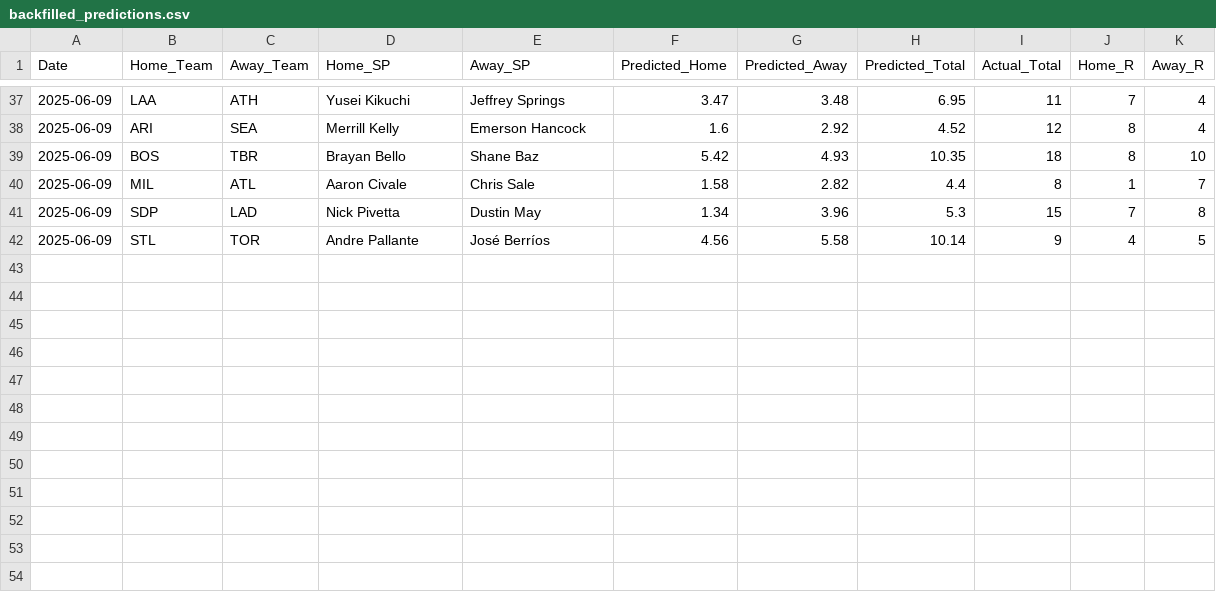
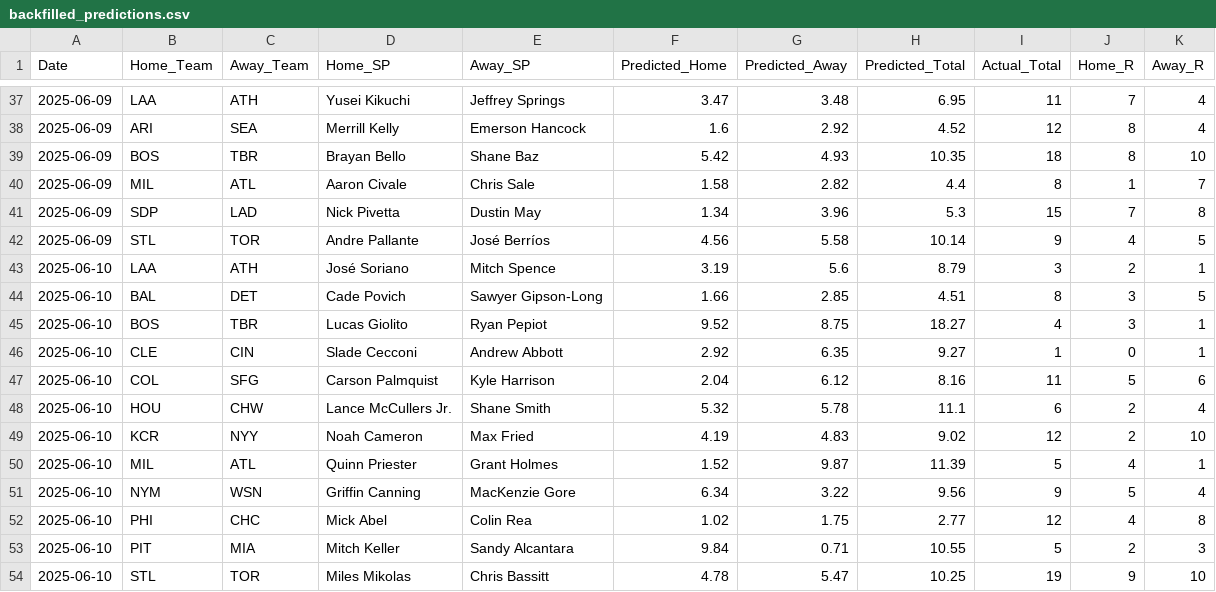
Before and after one commit to radgator13/perfect-model, a CSV file: data/backfilled_predictions.csv, drawn as a sheet; only a part is shown, gaps mark what is left out; the diff covers the shown part only; the diff names each change by its address in the sheet, - before the commit and + after, or states it on an @@ line.

```diff
--- a/data/backfilled_predictions.csv
+++ b/data/backfilled_predictions.csv
+row 43: 2025-06-10 | LAA | ATH | José Soriano | Mitch Spence | 3.19 | 5.6 | 8.79 | 3 | 2 | 1
+row 44: 2025-06-10 | BAL | DET | Cade Povich | Sawyer Gipson-Long | 1.66 | 2.85 | 4.51 | 8 | 3 | 5
+row 45: 2025-06-10 | BOS | TBR | Lucas Giolito | Ryan Pepiot | 9.52 | 8.75 | 18.27 | 4 | 3 | 1
+row 46: 2025-06-10 | CLE | CIN | Slade Cecconi | Andrew Abbott | 2.92 | 6.35 | 9.27 | 1 | 0 | 1
+row 47: 2025-06-10 | COL | SFG | Carson Palmquist | Kyle Harrison | 2.04 | 6.12 | 8.16 | 11 | 5 | 6
+row 48: 2025-06-10 | HOU | CHW | Lance McCullers Jr. | Shane Smith | 5.32 | 5.78 | 11.1 | 6 | 2 | 4
+row 49: 2025-06-10 | KCR | NYY | Noah Cameron | Max Fried | 4.19 | 4.83 | 9.02 | 12 | 2 | 10
+row 50: 2025-06-10 | MIL | ATL | Quinn Priester | Grant Holmes | 1.52 | 9.87 | 11.39 | 5 | 4 | 1
+row 51: 2025-06-10 | NYM | WSN | Griffin Canning | MacKenzie Gore | 6.34 | 3.22 | 9.56 | 9 | 5 | 4
+row 52: 2025-06-10 | PHI | CHC | Mick Abel | Colin Rea | 1.02 | 1.75 | 2.77 | 12 | 4 | 8
+row 53: 2025-06-10 | PIT | MIA | Mitch Keller | Sandy Alcantara | 9.84 | 0.71 | 10.55 | 5 | 2 | 3
+row 54: 2025-06-10 | STL | TOR | Miles Mikolas | Chris Bassitt | 4.78 | 5.47 | 10.25 | 19 | 9 | 10
```
Also changed, not shown: 22 edited cells elsewhere in this file, data/Stathead_2025_Pitcher_Master.csv, data/Stathead_2025_TeamBatting_Master.csv, 7 other files.
